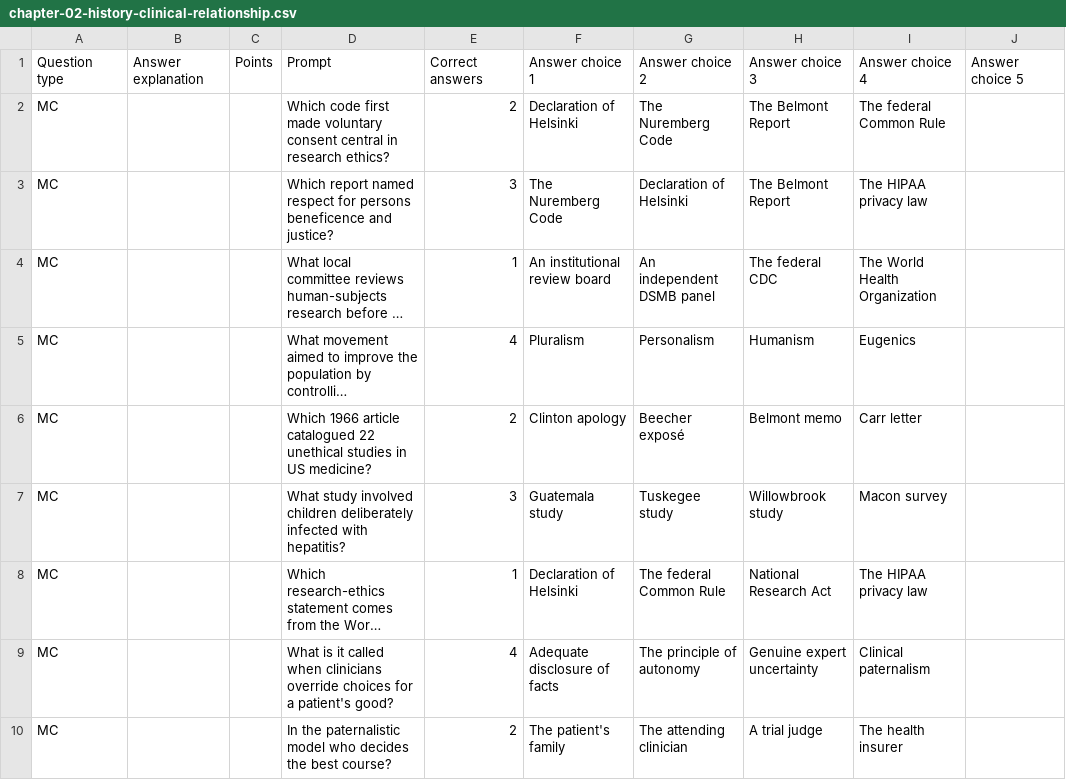
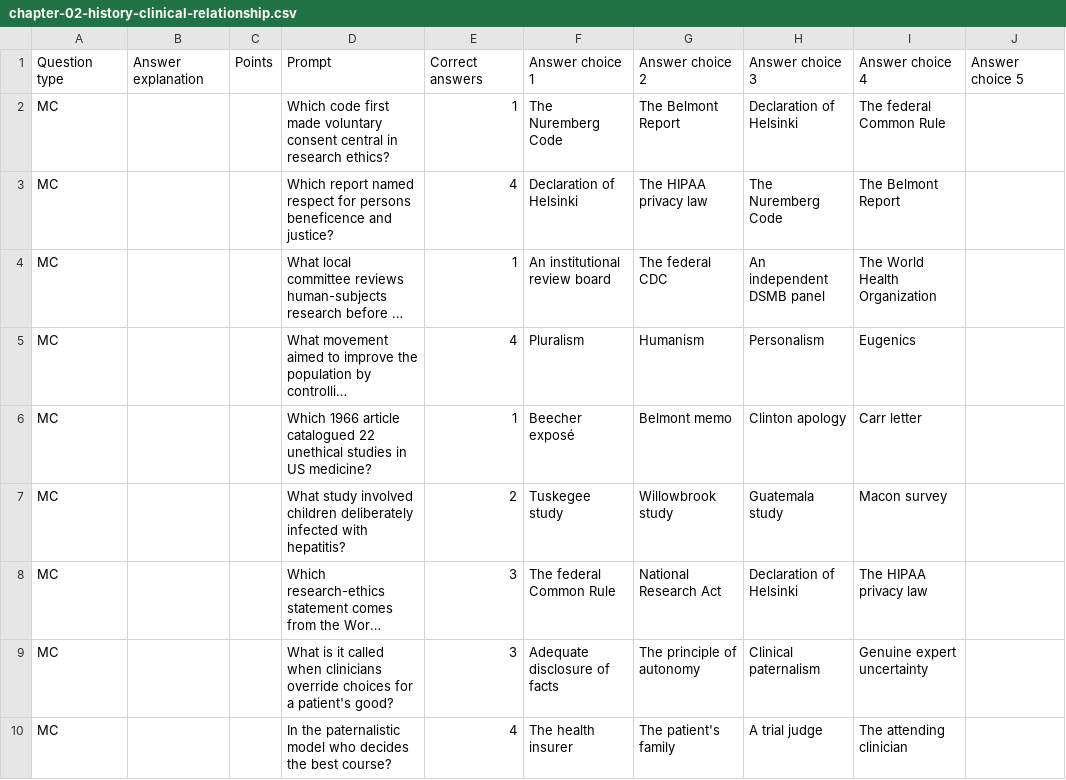
Before and after one commit to brendanpshea/bioethics, a CSV file: perrusall_quizzes/chapter-02-history-clinical-relationship.csv, drawn as a sheet; only a part is shown; long unchanged cells end in …; the diff covers the shown part only; the diff names each change by its address in the sheet, - before the commit and + after, or states it on an @@ line.

Commit message:
New quizzes

```diff
--- a/perrusall_quizzes/chapter-02-history-clinical-relationship.csv
+++ b/perrusall_quizzes/chapter-02-history-clinical-relationship.csv
-E2: 2
+E2: 1
-F2: Declaration of Helsinki
+F2: The Nuremberg Code
-G2: The Nuremberg Code
+G2: The Belmont Report
-H2: The Belmont Report
+H2: Declaration of Helsinki
-E3: 3
+E3: 4
-F3: The Nuremberg Code
+F3: Declaration of Helsinki
-G3: Declaration of Helsinki
+G3: The HIPAA privacy law
-H3: The Belmont Report
+H3: The Nuremberg Code
-I3: The HIPAA privacy law
+I3: The Belmont Report
-G4: An independent DSMB panel
+G4: The federal CDC
-H4: The federal CDC
+H4: An independent DSMB panel
-G5: Personalism
+G5: Humanism
-H5: Humanism
+H5: Personalism
-E6: 2
+E6: 1
-F6: Clinton apology
+F6: Beecher exposé
-G6: Beecher exposé
+G6: Belmont memo
-H6: Belmont memo
+H6: Clinton apology
-E7: 3
+E7: 2
-F7: Guatemala study
+F7: Tuskegee study
-G7: Tuskegee study
+G7: Willowbrook study
-H7: Willowbrook study
+H7: Guatemala study
-E8: 1
+E8: 3
-F8: Declaration of Helsinki
+F8: The federal Common Rule
-G8: The federal Common Rule
+G8: National Research Act
-H8: National Research Act
+H8: Declaration of Helsinki
-E9: 4
+E9: 3
-H9: Genuine expert uncertainty
+H9: Clinical paternalism
-I9: Clinical paternalism
+I9: Genuine expert uncertainty
-E10: 2
+E10: 4
-F10: The patient's family
+F10: The health insurer
-G10: The attending clinician
+G10: The patient's family
-I10: The health insurer
+I10: The attending clinician
```
Also changed, not shown: 2 added rows, 2 removed rows and 113 edited cells elsewhere in this file, perrusall_quizzes/chapter-03-research-ethics.csv, 2 other files.
